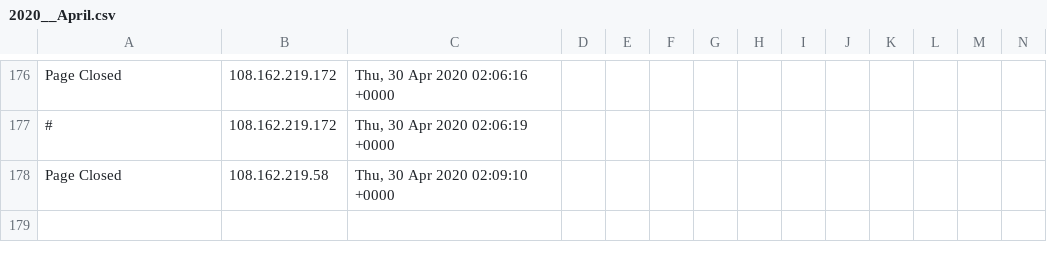
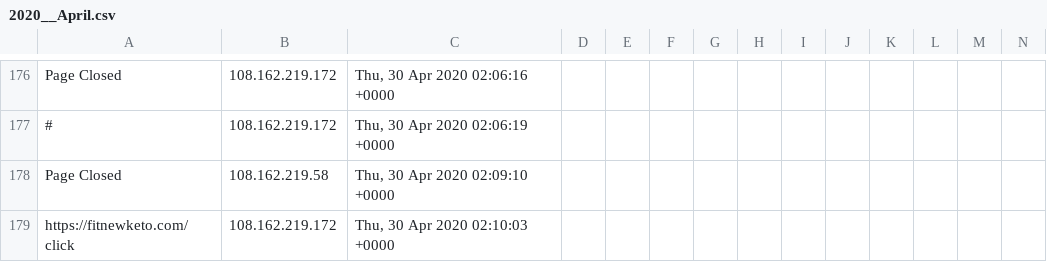
Before and after one commit to runacode/kelleylawfirms.com, a CSV file: logs/2020__April.csv, drawn as a sheet; only a part is shown, gaps mark what is left out; rows hold the shown columns only; the diff names each change by its address in the sheet, - before the commit and + after, or states it on an @@ line.

```diff
--- a/logs/2020__April.csv
+++ b/logs/2020__April.csv
+row 179: https://fitnewketo.com/click | 108.162.219.172 | Thu, 30 Apr 2020 02:10:03 +0000
```
Also changed, not shown: 1 other file.
